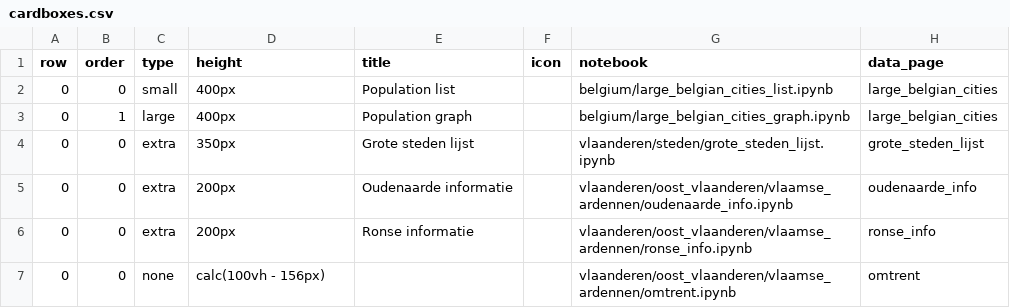
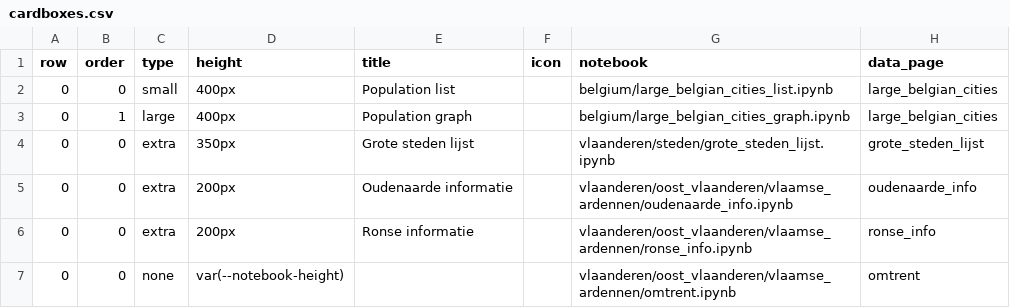
Before and after one commit to amghent/prysent, a CSV file: src/_bootstrap/management/presets/cardboxes.csv, drawn as a sheet.

Commit message:
vars for easier calculation of the available space for a notebook

```diff
--- a/src/_bootstrap/management/presets/cardboxes.csv
+++ b/src/_bootstrap/management/presets/cardboxes.csv
@@ -6,2 +6,2 @@ row,order,type,height,title,icon,notebook,data_page
 0,0,extra,200px,Ronse informatie,,vlaanderen/oost_vlaanderen/vlaamse_ardennen/ronse_info.ipynb,ronse_info
-0,0,none,calc(100vh - 156px),,,vlaanderen/oost_vlaanderen/vlaamse_ardennen/omtrent.ipynb,omtrent
+0,0,none,var(--notebook-height),,,vlaanderen/oost_vlaanderen/vlaamse_ardennen/omtrent.ipynb,omtrent
```
Also changed, not shown: 5 other files.
